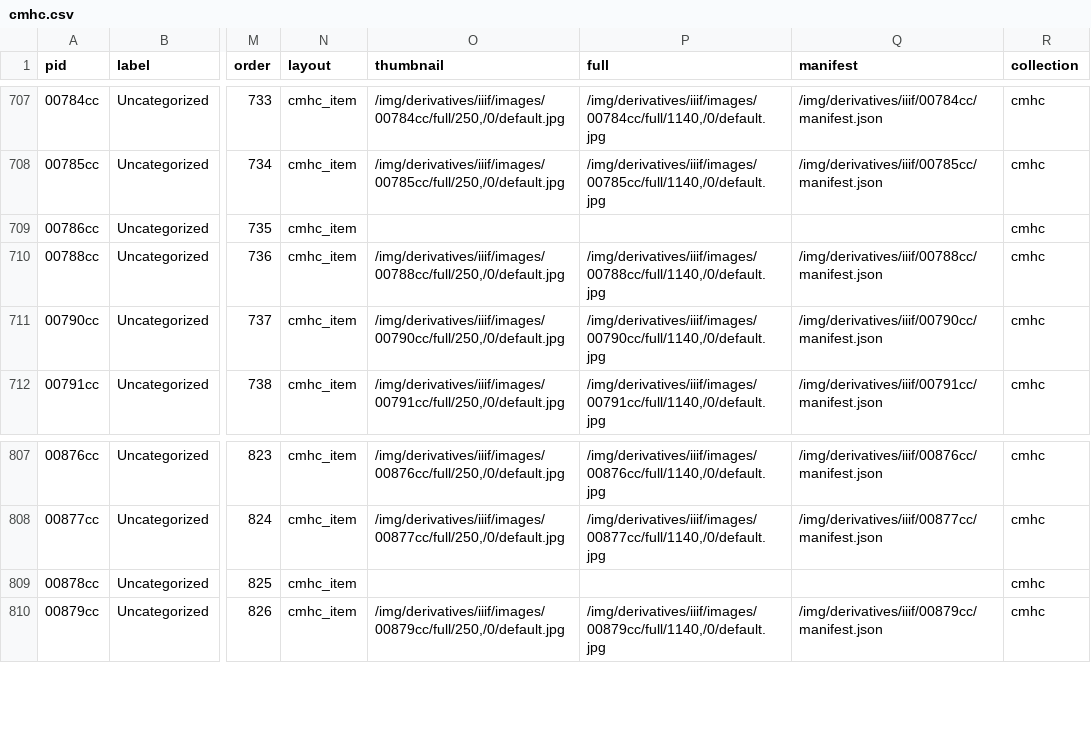
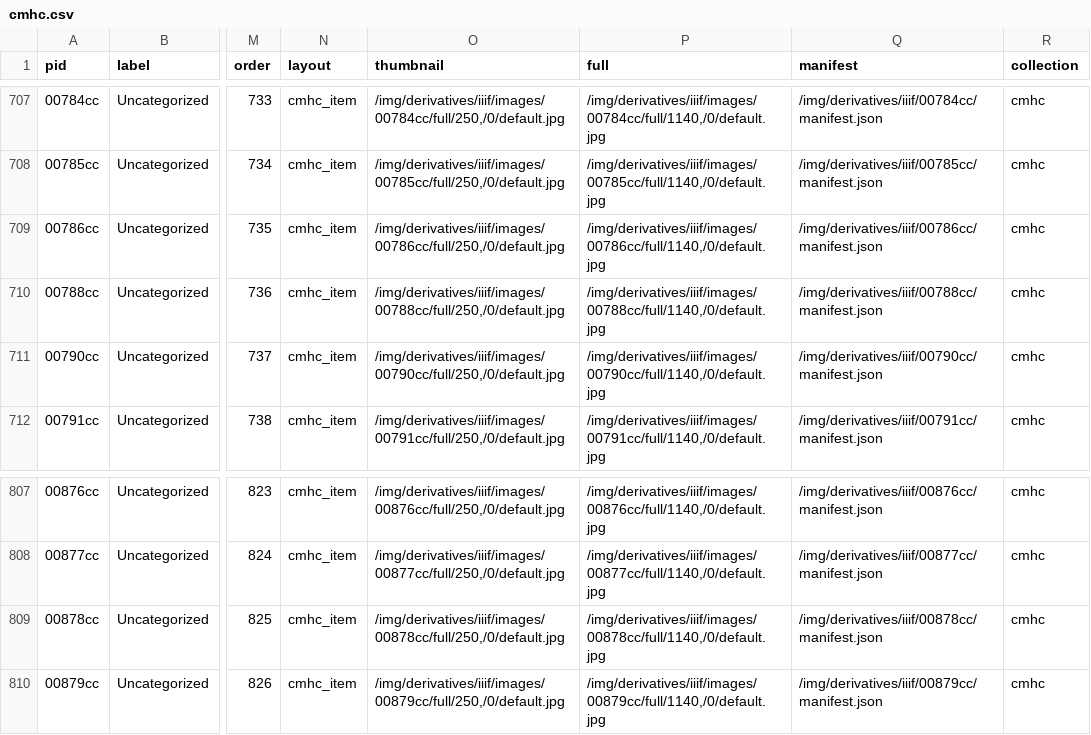
Before and after one commit to lake-county-public-library/cmhc, a CSV file: _data/cmhc.csv, drawn as a sheet; only a part is shown, gaps mark what is left out; the diff names each change by its address in the sheet, - before the commit and + after, or states it on an @@ line.

```diff
--- a/_data/cmhc.csv
+++ b/_data/cmhc.csv
-O709 (thumbnail): (empty)
+O709 (thumbnail): /img/derivatives/iiif/images/00786cc/full/250,/0/default.jpg
-P709 (full): (empty)
+P709 (full): /img/derivatives/iiif/images/00786cc/full/1140,/0/default.jpg
-Q709 (manifest): (empty)
+Q709 (manifest): /img/derivatives/iiif/00786cc/manifest.json
-O809 (thumbnail): (empty)
+O809 (thumbnail): /img/derivatives/iiif/images/00878cc/full/250,/0/default.jpg
-P809 (full): (empty)
+P809 (full): /img/derivatives/iiif/images/00878cc/full/1140,/0/default.jpg
-Q809 (manifest): (empty)
+Q809 (manifest): /img/derivatives/iiif/00878cc/manifest.json
```
Also changed, not shown: 3 other files.
